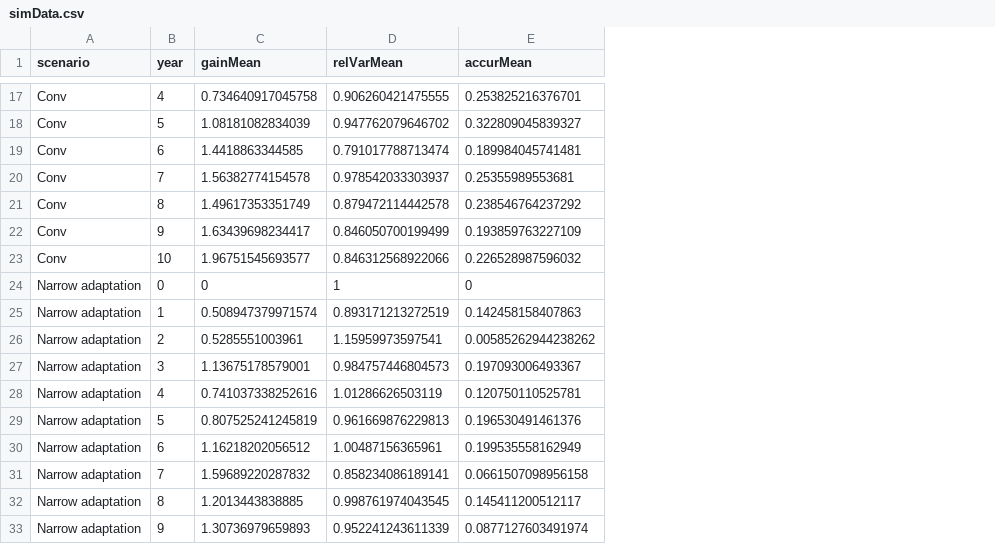
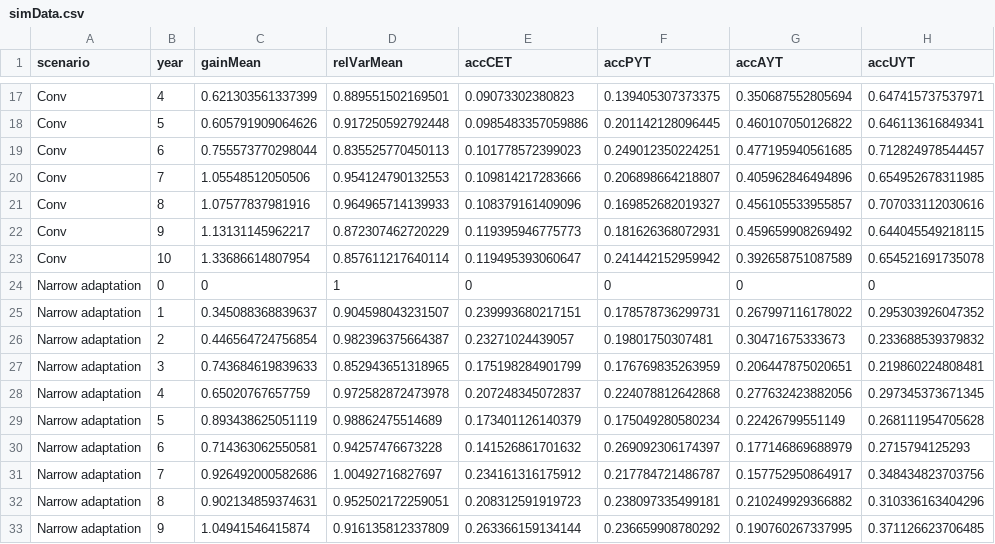
Before and after one commit to mab658/cassavaSimulationModels, a CSV file: output/simData.csv, drawn as a sheet; only a part is shown, gaps mark what is left out; removed rows and columns are numbered as before the commit, all else as after; the diff covers the shown part only; the diff names each change by its address in the sheet, - before the commit and + after, or states it on an @@ line.

```diff
--- a/output/simData.csv
+++ b/output/simData.csv
-column E (accurMean), rows 17-33: 0.253825216376701 | 0.322809045839327 | 0.189984045741481 | 0.25355989553681 | 0.238546764237292 | 0.193859763227109 | 0.226528987596032 | 0 | 0.142458158407863 | 0.00585262944238262 | 0.197093006493367 | 0.120750110525781 | 0.196530491461376 | 0.199535558162949 | 0.0661507098956158 | 0.145411200512117 | 0.0877127603491974
+column E (accCET), rows 17-33: 0.09073302380823 | 0.0985483357059886 | 0.101778572399023 | 0.109814217283666 | 0.108379161409096 | 0.119395946775773 | 0.119495393060647 | 0 | 0.239993680217151 | 0.23271024439057 | 0.175198284901799 | 0.207248345072837 | 0.173401126140379 | 0.141526861701632 | 0.234161316175912 | 0.208312591919723 | 0.263366159134144
+column F (accPYT), rows 17-33: 0.139405307373375 | 0.201142128096445 | 0.249012350224251 | 0.206898664218807 | 0.169852682019327 | 0.181626368072931 | 0.241442152959942 | 0 | 0.178578736299731 | 0.19801750307481 | 0.176769835263959 | 0.224078812642868 | 0.175049280580234 | 0.269092306174397 | 0.217784721486787 | 0.238097335499181 | 0.236659908780292
+column G (accAYT), rows 17-33: 0.350687552805694 | 0.460107050126822 | 0.477195940561685 | 0.405962846494896 | 0.456105533955857 | 0.459659908269492 | 0.392658751087589 | 0 | 0.267997116178022 | 0.30471675333673 | 0.206447875020651 | 0.277632423882056 | 0.22426799551149 | 0.177146869688979 | 0.157752950864917 | 0.210249929366882 | 0.190760267337995
+column H (accUYT), rows 17-33: 0.647415737537971 | 0.646113616849341 | 0.712824978544457 | 0.654952678311985 | 0.707033112030616 | 0.644045549218115 | 0.654521691735078 | 0 | 0.295303926047352 | 0.233688539379832 | 0.219860224808481 | 0.297345373671345 | 0.268111954705628 | 0.2715794125293 | 0.348434823703756 | 0.310336163404296 | 0.371126623706485
-C17 (gainMean): 0.734640917045758
+C17 (gainMean): 0.621303561337399
-D17 (relVarMean): 0.906260421475555
+D17 (relVarMean): 0.889551502169501
-C18 (gainMean): 1.08181082834039
+C18 (gainMean): 0.605791909064626
-D18 (relVarMean): 0.947762079646702
+D18 (relVarMean): 0.917250592792448
-C19 (gainMean): 1.4418863344585
+C19 (gainMean): 0.755573770298044
-D19 (relVarMean): 0.791017788713474
+D19 (relVarMean): 0.835525770450113
-C20 (gainMean): 1.56382774154578
+C20 (gainMean): 1.05548512050506
-D20 (relVarMean): 0.978542033303937
+D20 (relVarMean): 0.954124790132553
-C21 (gainMean): 1.49617353351749
+C21 (gainMean): 1.07577837981916
-D21 (relVarMean): 0.879472114442578
+D21 (relVarMean): 0.964965714139933
-C22 (gainMean): 1.63439698234417
+C22 (gainMean): 1.13131145962217
-D22 (relVarMean): 0.846050700199499
+D22 (relVarMean): 0.872307462720229
-C23 (gainMean): 1.96751545693577
+C23 (gainMean): 1.33686614807954
-D23 (relVarMean): 0.846312568922066
+D23 (relVarMean): 0.857611217640114
-C25 (gainMean): 0.508947379971574
+C25 (gainMean): 0.345088368839637
-D25 (relVarMean): 0.893171213272519
+D25 (relVarMean): 0.904598043231507
-C26 (gainMean): 0.5285551003961
+C26 (gainMean): 0.446564724756854
-D26 (relVarMean): 1.15959973597541
+D26 (relVarMean): 0.982396375664387
-C27 (gainMean): 1.13675178579001
+C27 (gainMean): 0.743684619839633
-D27 (relVarMean): 0.984757446804573
+D27 (relVarMean): 0.852943651318965
-C28 (gainMean): 0.741037338252616
+C28 (gainMean): 0.65020767657759
-D28 (relVarMean): 1.01286626503119
+D28 (relVarMean): 0.972582872473978
-C29 (gainMean): 0.807525241245819
+C29 (gainMean): 0.893438625051119
-D29 (relVarMean): 0.961669876229813
+D29 (relVarMean): 0.98862475514689
-C30 (gainMean): 1.16218202056512
+C30 (gainMean): 0.714363062550581
-D30 (relVarMean): 1.00487156365961
+D30 (relVarMean): 0.94257476673228
-C31 (gainMean): 1.59689220287832
+C31 (gainMean): 0.926492000582686
-D31 (relVarMean): 0.858234086189141
+D31 (relVarMean): 1.00492716827697
-C32 (gainMean): 1.2013443838885
+C32 (gainMean): 0.902134859374631
-D32 (relVarMean): 0.998761974043545
+D32 (relVarMean): 0.952502172259051
-C33 (gainMean): 1.30736979659893
+C33 (gainMean): 1.04941546415874
-D33 (relVarMean): 0.952241243611339
+D33 (relVarMean): 0.916135812337809
```
Also changed, not shown: 28 edited cells elsewhere in this file, data/conv_1.csv, data/narrowME1_parms_1.csv, 40 other files.
